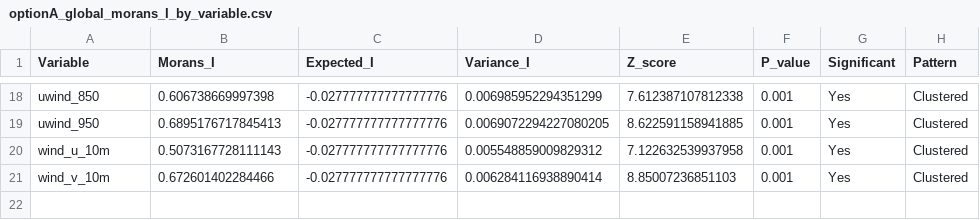
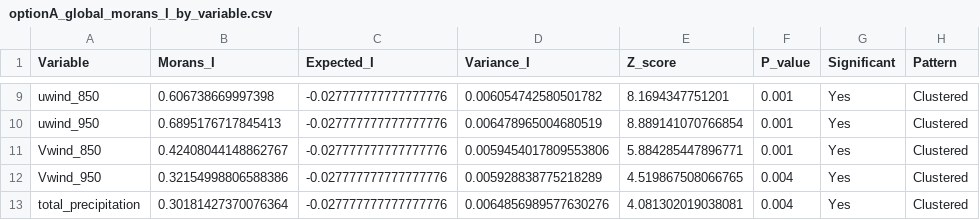
Before and after one commit to ettoremiglioranza1012/gar4ds, a CSV file: results/spatial_analysis/optionA_global_morans_I_by_variable.csv, drawn as a sheet; only a part is shown, gaps mark what is left out; removed rows and columns are numbered as before the commit, all else as after; the diff covers the shown part only; the diff names each change by its address in the sheet, - before the commit and + after, or states it on an @@ line.

```diff
--- a/results/spatial_analysis/optionA_global_morans_I_by_variable.csv
+++ b/results/spatial_analysis/optionA_global_morans_I_by_variable.csv
-D9 (Variance_I): 0.006985952294351299
+D9 (Variance_I): 0.006054742580501782
-E9 (Z_score): 7.612387107812338
+E9 (Z_score): 8.1694347751201
-D10 (Variance_I): 0.0069072294227080205
+D10 (Variance_I): 0.006478965004680519
-E10 (Z_score): 8.622591158941885
+E10 (Z_score): 8.889141070766854
-A11 (Variable): wind_u_10m
+A11 (Variable): Vwind_850
-B11 (Morans_I): 0.5073167728111143
+B11 (Morans_I): 0.42408044148862767
-D11 (Variance_I): 0.005548859009829312
+D11 (Variance_I): 0.0059454017809553806
-E11 (Z_score): 7.122632539937958
+E11 (Z_score): 5.884285447896771
-row 21: wind_v_10m | 0.672601402284466 | -0.027777777777777776 | 0.006284116938890414 | 8.85007236851103 | 0.001 | Yes | Clustered
+row 12: Vwind_950 | 0.32154998806588386 | -0.027777777777777776 | 0.005928838775218289 | 4.519867508066765 | 0.004 | Yes | Clustered
+row 13: total_precipitation | 0.30181427370076364 | -0.027777777777777776 | 0.0064856989577630276 | 4.081302019038081 | 0.004 | Yes | Clustered
```
Also changed, not shown: 1 added row, 10 removed rows and 20 edited cells elsewhere in this file, results/spatial_analysis/optionA_lisa_results_all_variables.csv, results/spatial_analysis/optionC_cluster_profiles.csv, 37 other files.
